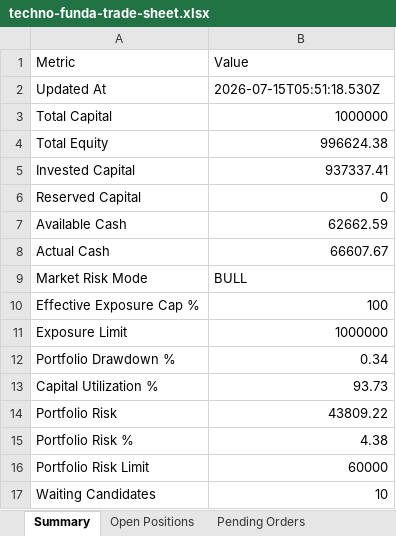
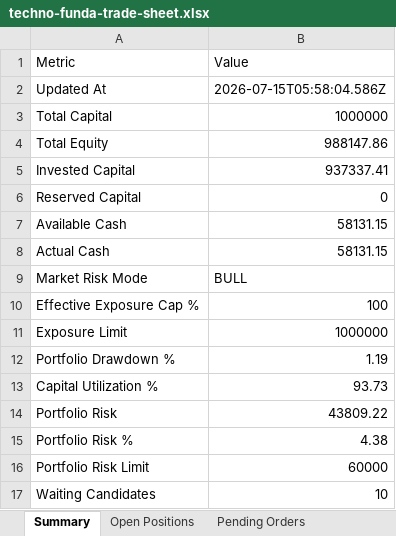
Before and after one commit to smit5927/techno-funda-screener, an Excel workbook: data/techno-funda-trade-sheet.xlsx, sheet Summary, drawn as a sheet; only a part is shown; values as stored, in another font and other column widths than the file's, no borders; the diff names each change by its address in the sheet, - before the commit and + after, or states it on an @@ line.

```diff
--- a/data/techno-funda-trade-sheet.xlsx (sheet Summary)
+++ b/data/techno-funda-trade-sheet.xlsx (sheet Summary)
-B2: 2026-07-15T05:51:18.530Z
+B2: 2026-07-15T05:58:04.586Z
-B4: 996624.38
+B4: 988147.86
-B7: 62662.59
+B7: 58131.15
-B8: 66607.67
+B8: 58131.15
-B12: 0.34
+B12: 1.19
```
Also changed, not shown: sheet Candidate Decision Log, sheet Waiting Candidates, sheet Open Positions, sheet All Trades, 3 other files.
